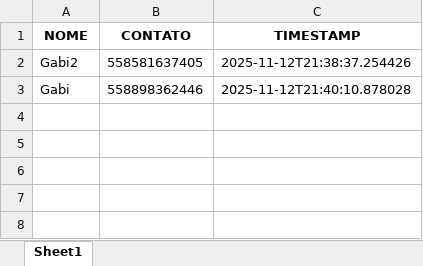
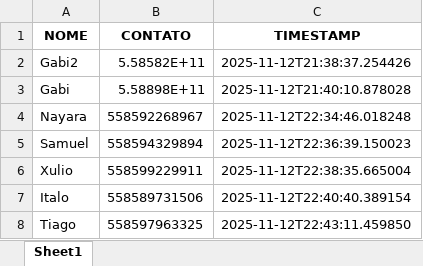
Before and after one commit to rlsgabriella/gabi-zap, an Excel workbook: enviados.xlsx, sheet Sheet1, drawn as a sheet; values as stored, in another font and other column widths than the file's, no borders; the diff names each change by its address in the sheet, - before the commit and + after, or states it on an @@ line.

```diff
--- a/enviados.xlsx (sheet Sheet1)
+++ b/enviados.xlsx (sheet Sheet1)
-B2 (CONTATO): 558581637405
+B2 (CONTATO): 5.58582E+11
-B3 (CONTATO): 558898362446
+B3 (CONTATO): 5.58898E+11
+row 4: Nayara | 558592268967 | 2025-11-12T22:34:46.018248
+row 5: Samuel | 558594329894 | 2025-11-12T22:36:39.150023
+row 6: Xulio | 558599229911 | 2025-11-12T22:38:35.665004
+row 7: Italo | 558589731506 | 2025-11-12T22:40:40.389154
+row 8: Tiago | 558597963325 | 2025-11-12T22:43:11.459850
```
Also changed, not shown: contatos.xlsx, 3 other files.
